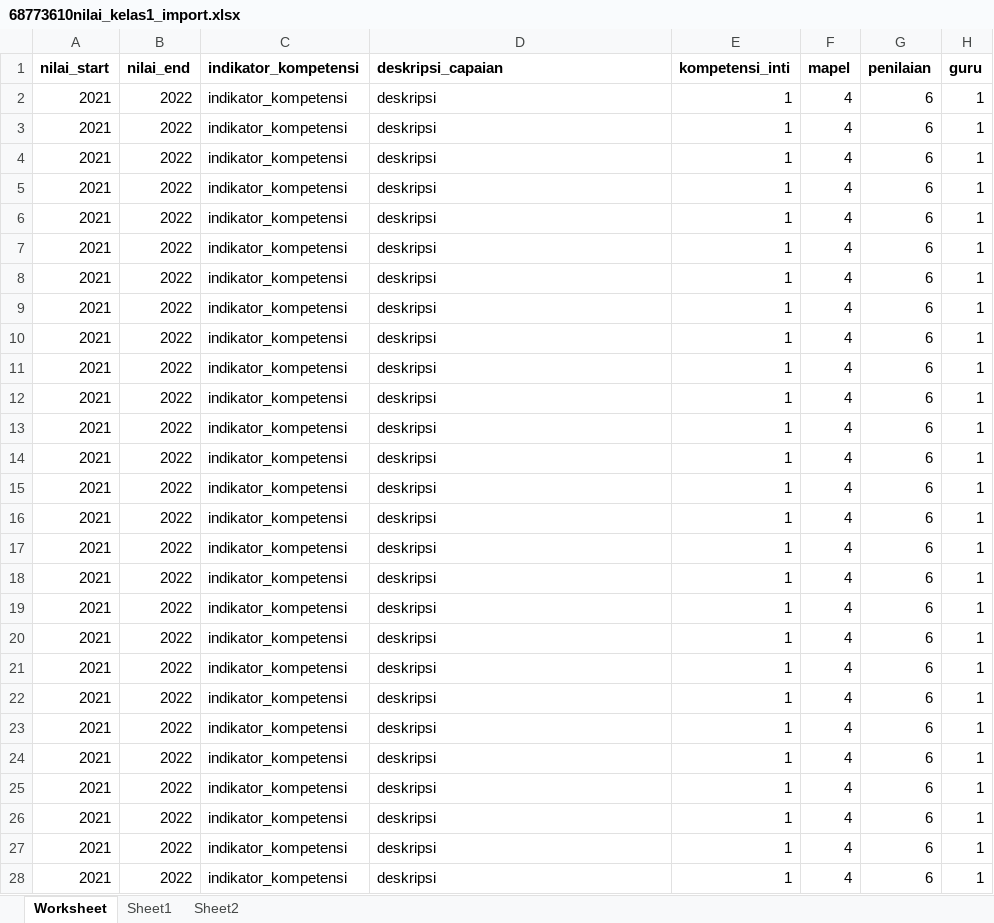
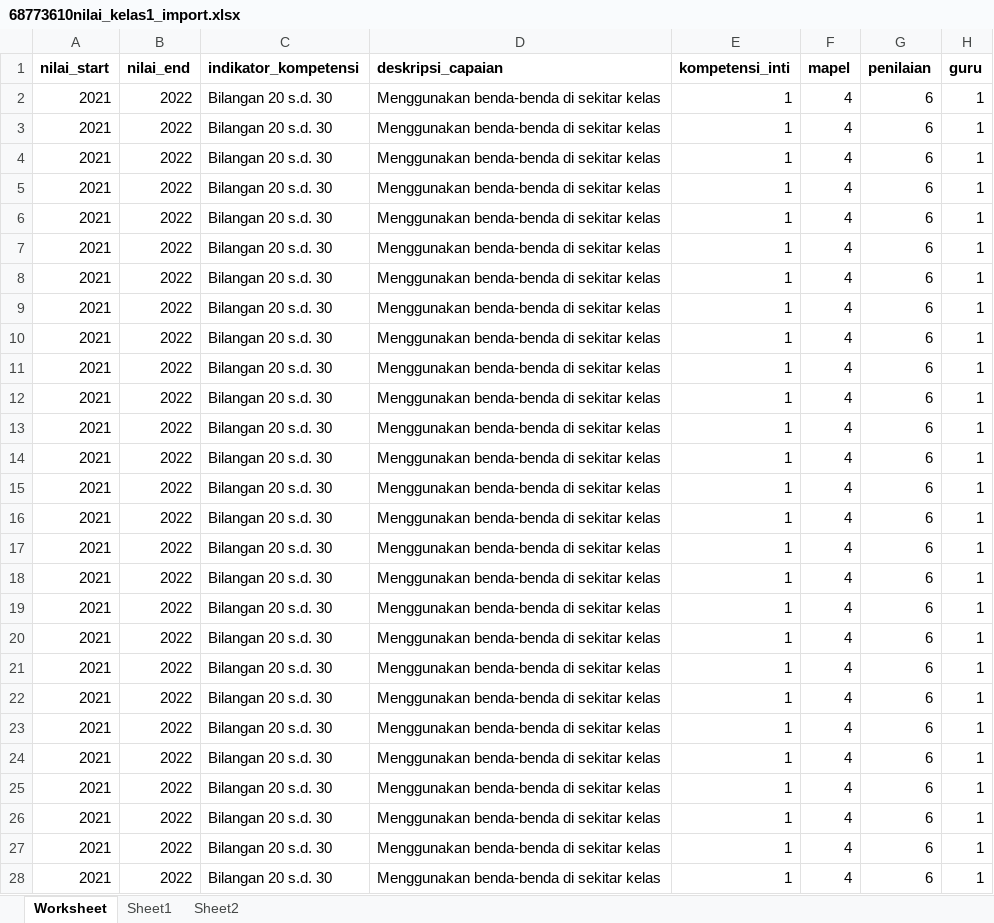
Before and after one commit to yonesmontja/pbpm, an Excel workbook: public/file_nilai/68773610nilai_kelas1_import.xlsx, sheet Worksheet, drawn as a sheet; only a part is shown; values as stored, in another font and other column widths than the file's, no borders; the diff covers the shown part only; the diff names each change by its address in the sheet, - before the commit and + after, or states it on an @@ line.

Commit message:
perubahan di SiswaController

```diff
--- a/public/file_nilai/68773610nilai_kelas1_import.xlsx (sheet Worksheet)
+++ b/public/file_nilai/68773610nilai_kelas1_import.xlsx (sheet Worksheet)
-C2:C28 (indikator_kompetensi): indikator_kompetensi
+C2:C28 (indikator_kompetensi): Bilangan 20 s.d. 30
-D2:D28 (deskripsi_capaian): deskripsi
+D2:D28 (deskripsi_capaian): Menggunakan benda-benda di sekitar kelas
```
Also changed, not shown: 74 edited cells elsewhere in this sheet, 24 other files.
